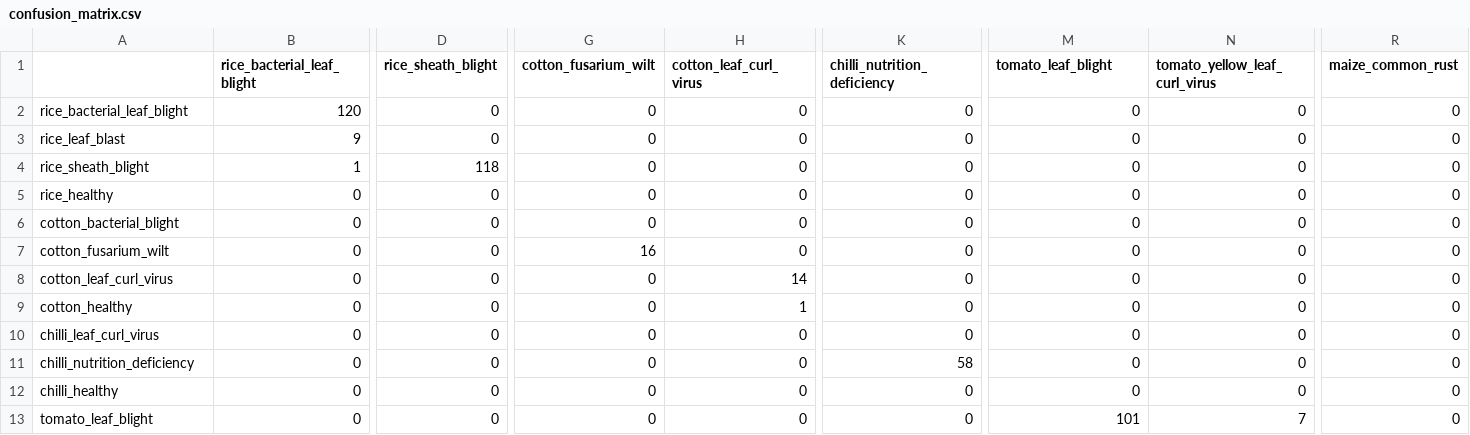
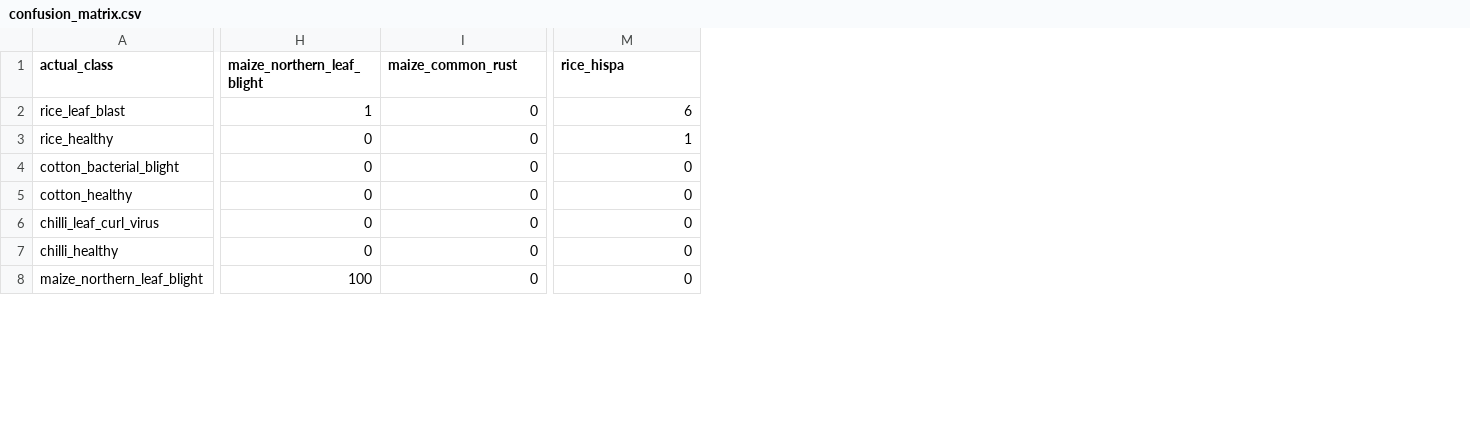
Before and after one commit to varun-gajula/crop-doctor-offline, a CSV file: benchmarks/final/confusion_matrix.csv, drawn as a sheet; only a part is shown, gaps mark what is left out; removed rows and columns are numbered as before the commit, all else as after; rows hold the shown columns only; the diff covers the shown part only; the diff names each change by its address in the sheet, - before the commit and + after, or states it on an @@ line.

```diff
--- a/benchmarks/final/confusion_matrix.csv
+++ b/benchmarks/final/confusion_matrix.csv
-column B (rice_bacterial_leaf_blight), row 3: 9; rows 5-6: 0 | 0; rows 9-10: 0 | 0; rows 12-13: 0 | 0
-column D (rice_sheath_blight), row 3: 0; rows 5-6: 0 | 0; rows 9-10: 0 | 0; rows 12-13: 0 | 0
-column G (cotton_fusarium_wilt), row 3: 0; rows 5-6: 0 | 0; rows 9-10: 0 | 0; rows 12-13: 0 | 0
-column H (cotton_leaf_curl_virus), row 3: 0; rows 5-6: 0 | 0; rows 9-10: 1 | 0; rows 12-13: 0 | 0
-column K (chilli_nutrition_deficiency), row 3: 0; rows 5-6: 0 | 0; rows 9-10: 0 | 0; rows 12-13: 0 | 0
-A1: (empty)
+A1: actual_class
-H1: tomato_leaf_blight
+H1: maize_northern_leaf_blight
-I1: tomato_yellow_leaf_curl_virus
+I1: maize_common_rust
-M1: maize_common_rust
+M1: rice_hispa
-row 2: rice_bacterial_leaf_blight | 120 | 0 | 0 | 0 | 0 | 0 | 0 | 0
-H2 (maize_northern_leaf_blight): 0
+H2 (maize_northern_leaf_blight): 1
-M2 (rice_hispa): 0
+M2 (rice_hispa): 6
-row 4: rice_sheath_blight | 1 | 118 | 0 | 0 | 0 | 0 | 0 | 0
-M3 (rice_hispa): 0
+M3 (rice_hispa): 1
-row 7: cotton_fusarium_wilt | 0 | 0 | 16 | 0 | 0 | 0 | 0 | 0
-row 8: cotton_leaf_curl_virus | 0 | 0 | 0 | 14 | 0 | 0 | 0 | 0
-row 11: chilli_nutrition_deficiency | 0 | 0 | 0 | 0 | 58 | 0 | 0 | 0
-A8 (actual_class): tomato_leaf_blight
+A8 (actual_class): maize_northern_leaf_blight
-H8 (maize_northern_leaf_blight): 101
+H8 (maize_northern_leaf_blight): 100
-I8 (maize_common_rust): 7
+I8 (maize_common_rust): 0
```
Also changed, not shown: 50 edited cells elsewhere in this file, 18 other files.
